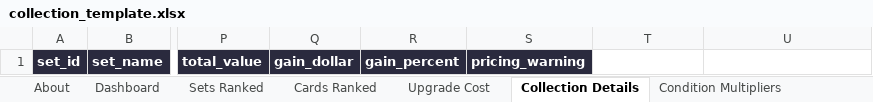
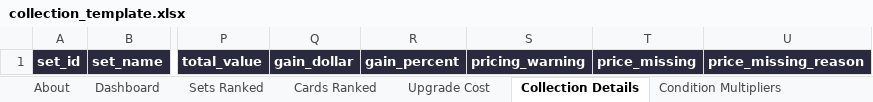
Before and after one commit to nebulous-code/card_market_intelligence_dashboard, an Excel workbook: api/assets/collection_template.xlsx, sheet Collection Details, drawn as a sheet; only a part is shown, gaps mark what is left out; values as stored, in another font and other column widths than the file's, no borders; table styles not drawn; the diff names each change by its address in the sheet, - before the commit and + after, or states it on an @@ line.

```diff
--- a/api/assets/collection_template.xlsx (sheet Collection Details)
+++ b/api/assets/collection_template.xlsx (sheet Collection Details)
-T1: (empty)
+T1: price_missing
-T1:U1 fill: none
+T1:U1 fill: #2A2A3E
-U1: (empty)
+U1: price_missing_reason
```
Also changed, not shown: 43 other files.
